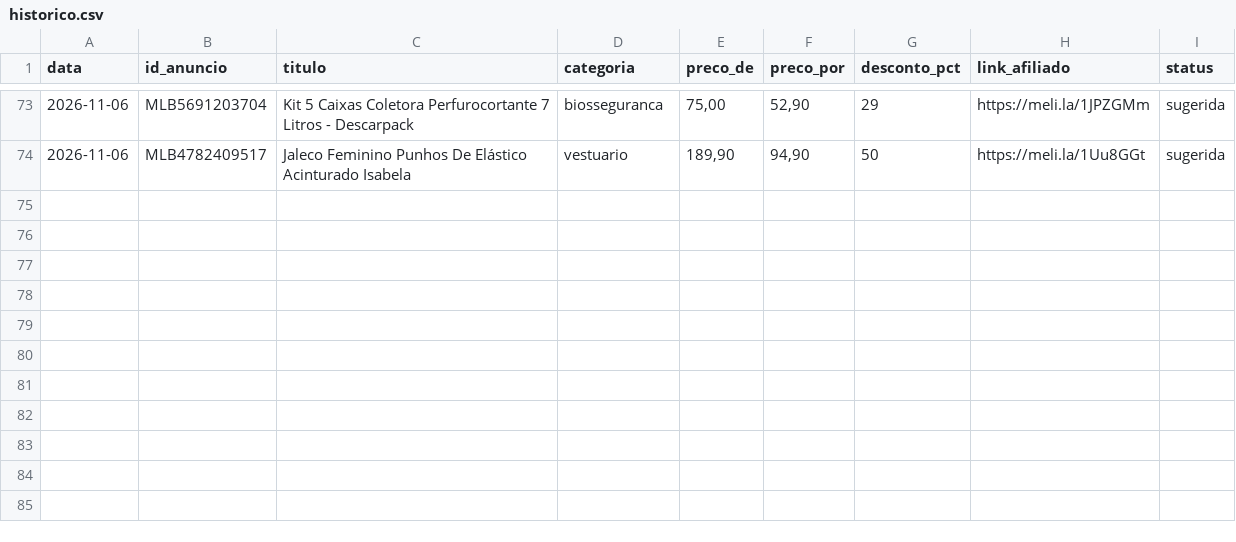
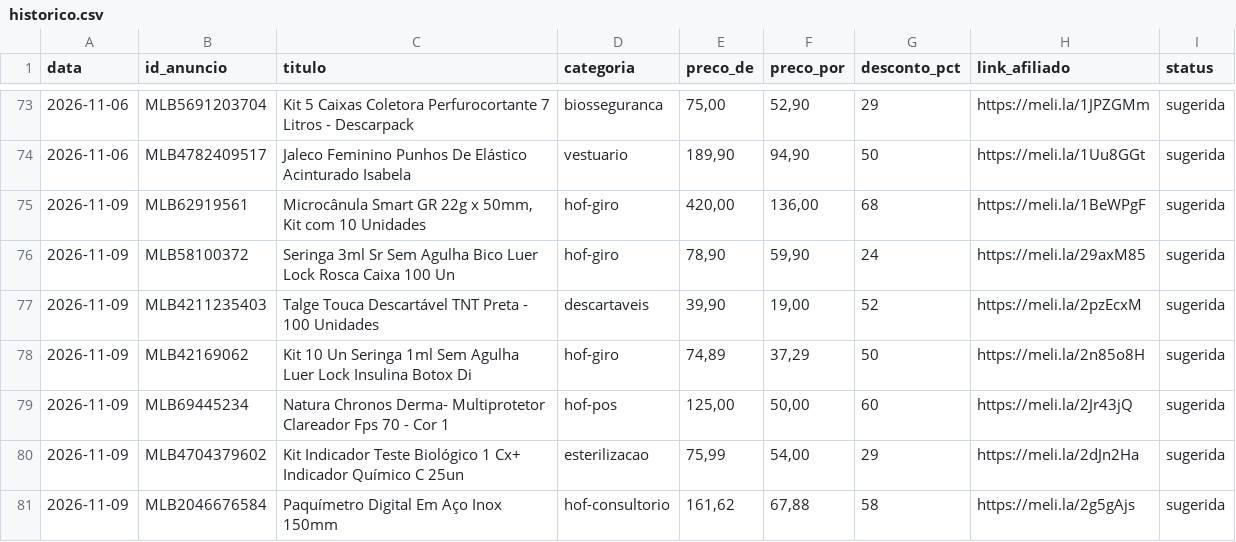
Before and after one commit to lucaasmacedo/ofertas-dentistas, a CSV file: dados/historico.csv, drawn as a sheet; only a part is shown, gaps mark what is left out.

```diff
--- a/dados/historico.csv
+++ b/dados/historico.csv
@@ -74 +74,8 @@ data,id_anuncio,titulo,categoria,preco_de,preco_por,desconto_pct,link_afiliado,s
 2026-11-06,MLB4782409517,Jaleco Feminino Punhos De Elástico Acinturado Isabela,vestuario,"189,90","94,90",50,https://meli.la/1Uu8GGt,sugerida
+2026-11-09,MLB62919561,"Microcânula Smart GR 22g x 50mm, Kit com 10 Unidades",hof-giro,"420,00","136,00",68,https://meli.la/1BeWPgF,sugerida
+2026-11-09,MLB58100372,Seringa 3ml Sr Sem Agulha Bico Luer Lock Rosca Caixa 100 Un,hof-giro,"78,90","59,90",24,https://meli.la/29axM85,sugerida
+2026-11-09,MLB4211235403,Talge Touca Descartável TNT Preta - 100 Unidades,descartaveis,"39,90","19,00",52,https://meli.la/2pzEcxM,sugerida
+2026-11-09,MLB42169062,Kit 10 Un Seringa 1ml Sem Agulha Luer Lock Insulina Botox Di,hof-giro,"74,89","37,29",50,https://meli.la/2n85o8H,sugerida
+2026-11-09,MLB69445234,Natura Chronos Derma- Multiprotetor Clareador Fps 70 - Cor 1,hof-pos,"125,00","50,00",60,https://meli.la/2Jr43jQ,sugerida
+2026-11-09,MLB4704379602,Kit Indicador Teste Biológico 1 Cx+ Indicador Químico C 25un,esterilizacao,"75,99","54,00",29,https://meli.la/2dJn2Ha,sugerida
+2026-11-09,MLB2046676584,Paquímetro Digital Em Aço Inox 150mm,hof-consultorio,"161,62","67,88",58,https://meli.la/2g5gAjs,sugerida
```
Also changed, not shown: dados/ofertas_rodada.csv, dados/termos_usados.csv.
